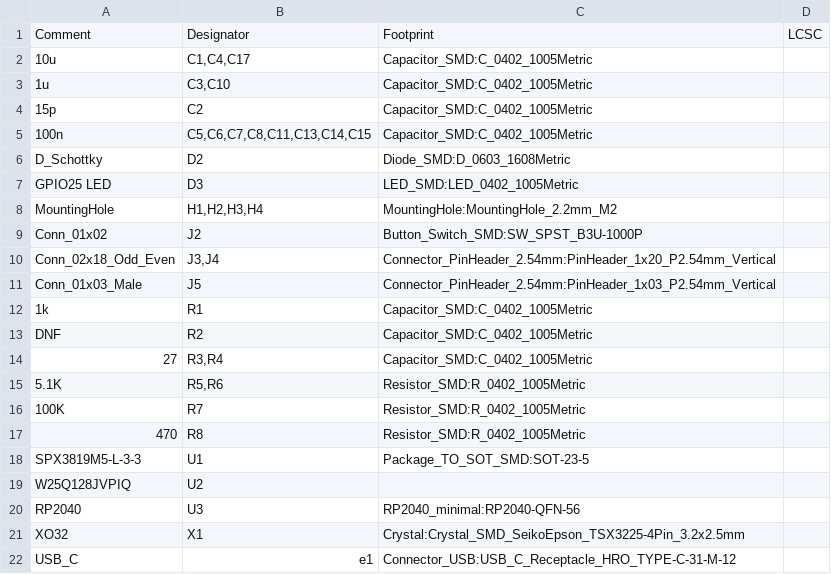
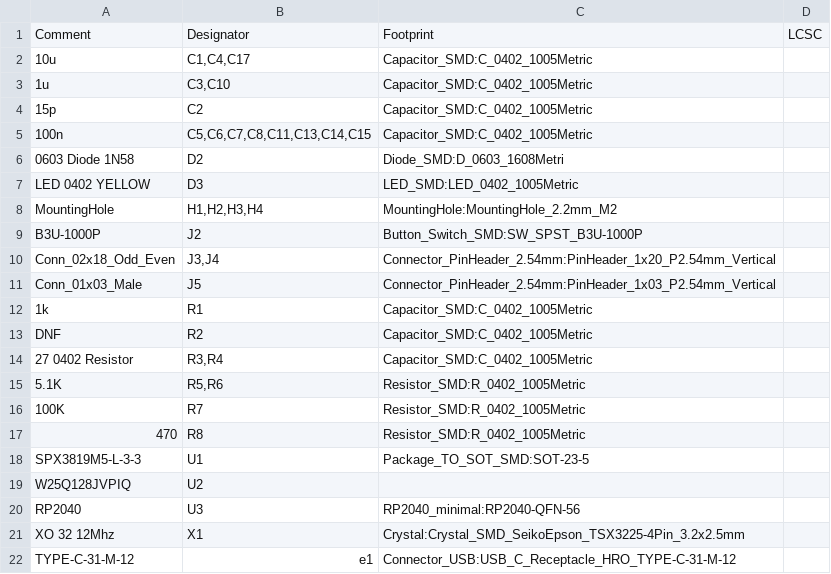
Before and after one commit to Envious-Data/EnvOpenPico, a CSV file: Gerbers/_bomfile.csv, drawn as a sheet.

```diff
--- a/Gerbers/_bomfile.csv
+++ b/Gerbers/_bomfile.csv
@@ -5,6 +5,6 @@ Comment,Designator,Footprint,LCSC
 "100n","C5,C6,C7,C8,C11,C13,C14,C15","Capacitor_SMD:C_0402_1005Metric",""
-"D_Schottky","D2","Diode_SMD:D_0603_1608Metric",""
-"GPIO25 LED","D3","LED_SMD:LED_0402_1005Metric",""
+"0603 Diode 1N58","D2","Diode_SMD:D_0603_1608Metri",""
+"LED 0402 YELLOW","D3","LED_SMD:LED_0402_1005Metric",""
 "MountingHole","H1,H2,H3,H4","MountingHole:MountingHole_2.2mm_M2",""
-"Conn_01x02","J2","Button_Switch_SMD:SW_SPST_B3U-1000P",""
+"B3U-1000P","J2","Button_Switch_SMD:SW_SPST_B3U-1000P",""
 "Conn_02x18_Odd_Even","J3,J4","Connector_PinHeader_2.54mm:PinHeader_1x20_P2.54mm_Vertical",""
@@ -13,3 +13,3 @@ Comment,Designator,Footprint,LCSC
 "DNF","R2","Capacitor_SMD:C_0402_1005Metric",""
-"27","R3,R4","Capacitor_SMD:C_0402_1005Metric",""
+"27 0402 Resistor","R3,R4","Capacitor_SMD:C_0402_1005Metric",""
 "5.1K","R5,R6","Resistor_SMD:R_0402_1005Metric",""
@@ -20,3 +20,3 @@ Comment,Designator,Footprint,LCSC
 "RP2040","U3","RP2040_minimal:RP2040-QFN-56",""
-"XO32","X1","Crystal:Crystal_SMD_SeikoEpson_TSX3225-4Pin_3.2x2.5mm",""
-"USB_C","e1","Connector_USB:USB_C_Receptacle_HRO_TYPE-C-31-M-12",""
+"XO 32 12Mhz","X1","Crystal:Crystal_SMD_SeikoEpson_TSX3225-4Pin_3.2x2.5mm",""
+"TYPE-C-31-M-12","e1","Connector_USB:USB_C_Receptacle_HRO_TYPE-C-31-M-12",""
```
Also changed, not shown: Gerbers/_posfile.csv, 3 other files.
